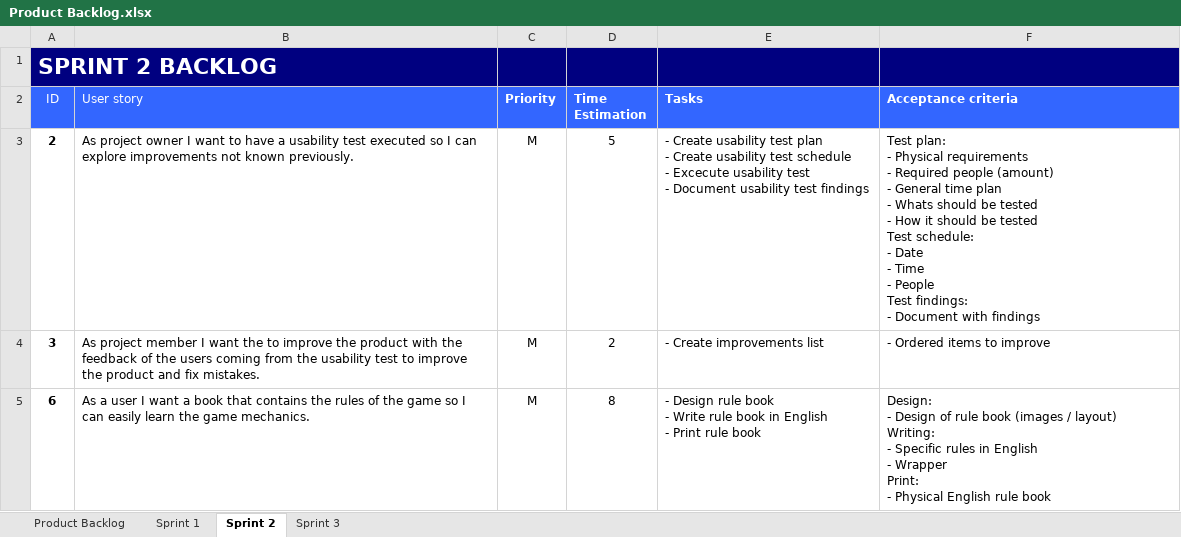
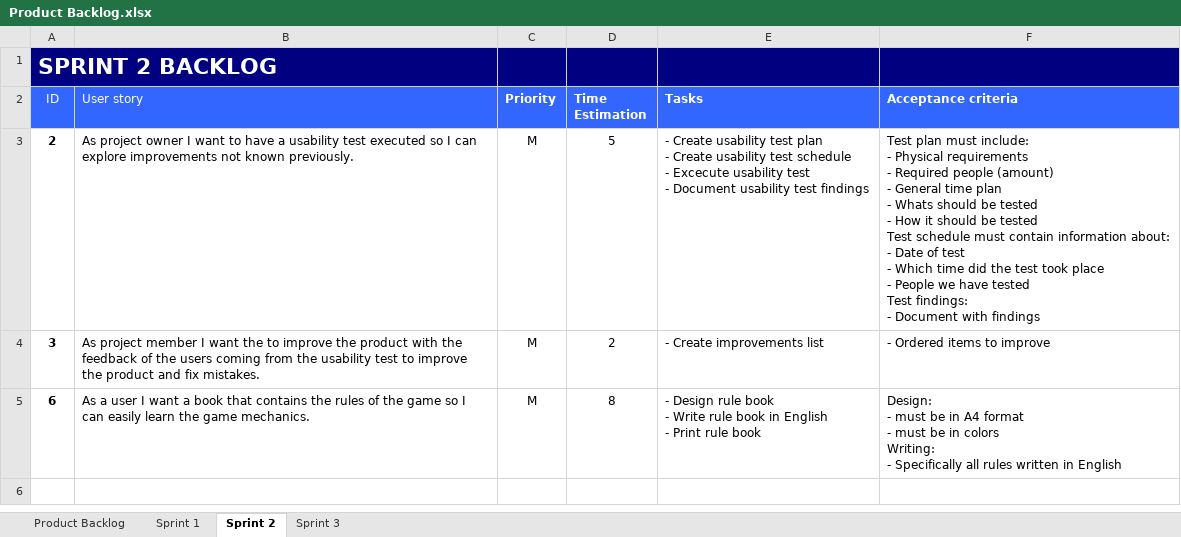
Before and after one commit to Arzana/HRO1_INFPRJ_15, an Excel workbook: Sprints/Product Backlog.xlsx, sheet Sprint 2, drawn as a sheet; values as stored, in another font and other column widths than the file's, no borders; ↵ is a line break in a cell; the diff names each change by its address in the sheet, - before the commit and + after, or states it on an @@ line.

```diff
--- a/Sprints/Product Backlog.xlsx (sheet Sprint 2)
+++ b/Sprints/Product Backlog.xlsx (sheet Sprint 2)
-F3 (Acceptance criteria): Test plan: ↵ - Physical requirements ↵ - Required people (amount) ↵ - General time plan ↵ - Whats should be tested ↵ - How it should be tested ↵ Test schedule: ↵ - Date ↵ - Time ↵ - People ↵ Test findings:…
+F3 (Acceptance criteria): Test plan must include: ↵ - Physical requirements ↵ - Required people (amount) ↵ - General time plan ↵ - Whats should be tested ↵ - How it should be tested ↵ Test schedule must contain information about: ↵ - Date of test ↵ - Which time did the test took place ↵ - People we have tested ↵ Test findings:…
-F5 (Acceptance criteria): Design: ↵ - Design of rule book (images / layout) ↵ Writing: ↵ - Specific rules in English ↵ - Wrapper ↵ Print: ↵ - Physical English rule book
+F5 (Acceptance criteria): Design: ↵ - must be in A4 format ↵ - must be in colors ↵ Writing: ↵ - Specifically all rules written in English
```
Also changed, not shown: sheet Sprint 3, sheet Sprint 1.
